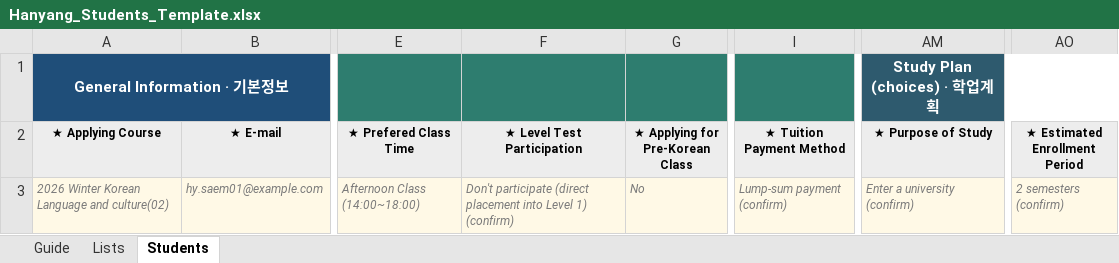
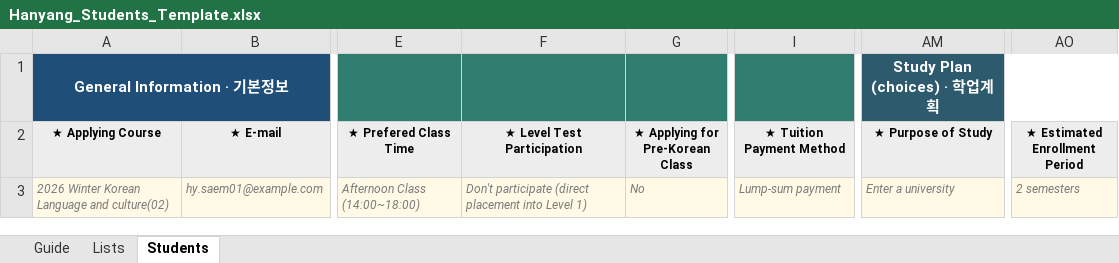
Before and after one commit to saemjsjss/hklv, an Excel workbook: hanyang-apply-bot/Hanyang_Students_Template.xlsx, sheet Students, drawn as a sheet; only a part is shown, gaps mark what is left out; values as stored, in another font and other column widths than the file's, no borders; the diff names each change by its address in the sheet, - before the commit and + after, or states it on an @@ line.

```diff
--- a/hanyang-apply-bot/Hanyang_Students_Template.xlsx (sheet Students)
+++ b/hanyang-apply-bot/Hanyang_Students_Template.xlsx (sheet Students)
-F3 (★ Level Test Participation): …Level 1) (confirm)
+F3 (★ Level Test Participation): …Level 1)
-I3 (★ Tuition Payment Method): Lump-sum payment (confirm)
+I3 (★ Tuition Payment Method): Lump-sum payment
-AM3 (★ Purpose of Study): Enter a university (confirm)
+AM3 (★ Purpose of Study): Enter a university
-AO3 (★ Estimated Enrollment Period): 2 semesters (confirm)
+AO3 (★ Estimated Enrollment Period): 2 semesters
```
Also changed, not shown: sheet Lists, sheet Guide, 7 other files.
